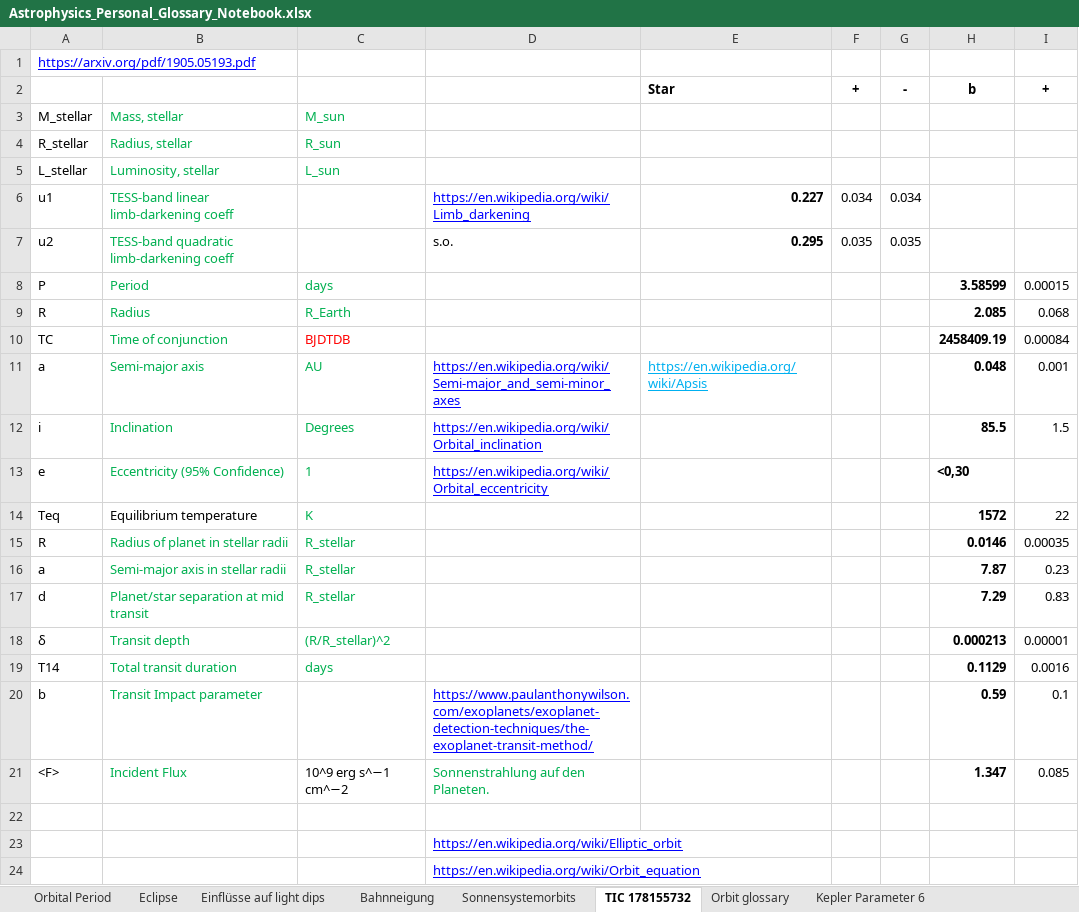
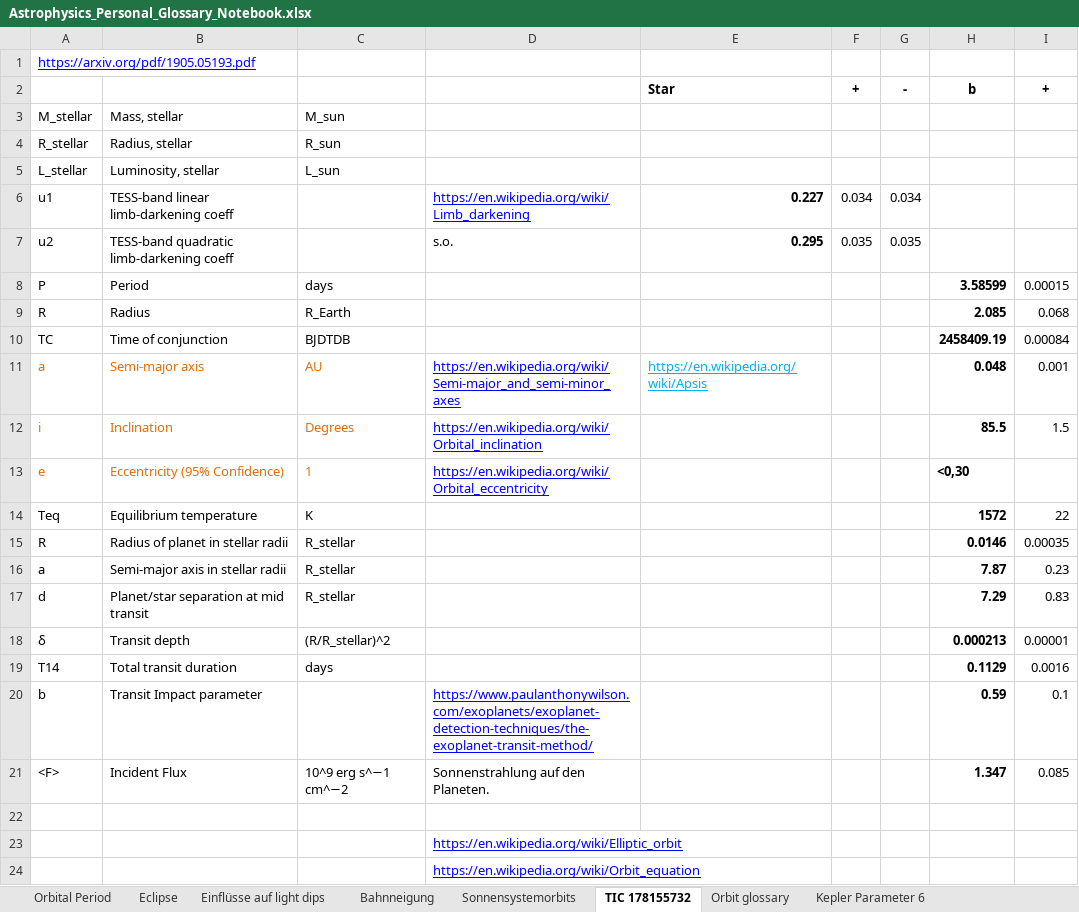
Before and after one commit to lichtgestalter/curvesim, an Excel workbook: research/Astrophysics_Personal_Glossary_Notebook.xlsx, sheet TIC 178155732, drawn as a sheet; only a part is shown; values as stored, in another font and other column widths than the file's, no borders; charts and pictures not drawn; the diff names each change by its address in the sheet, - before the commit and + after, or states it on an @@ line.

```diff
--- a/research/Astrophysics_Personal_Glossary_Notebook.xlsx (sheet TIC 178155732)
+++ b/research/Astrophysics_Personal_Glossary_Notebook.xlsx (sheet TIC 178155732)
-B3:C5 text colour: #00B050
+B3:C5 text colour: black
-B6:B7 text colour: #00B050
+B6:B7 text colour: black
-B8:C9 text colour: #00B050
+B8:C9 text colour: black
-B10 text colour: #00B050
+B10 text colour: black
-C10 text colour: #FF0000
+C10 text colour: black
-A11:A13 text colour: black
+A11:A13 text colour: #E46C0A
-B11:C13 text colour: #00B050
+B11:C13 text colour: #E46C0A
-C14 text colour: #00B050
+C14 text colour: black
-B15:C19 text colour: #00B050
+B15:C19 text colour: black
-B20:B21 text colour: #00B050
+B20:B21 text colour: black
-D21 text colour: #00B050
+D21 text colour: black
```
Also changed, not shown: sheet Kepler Parameter 6, sheet Einflüsse auf light dips, charts or pictures, 3 other files.
